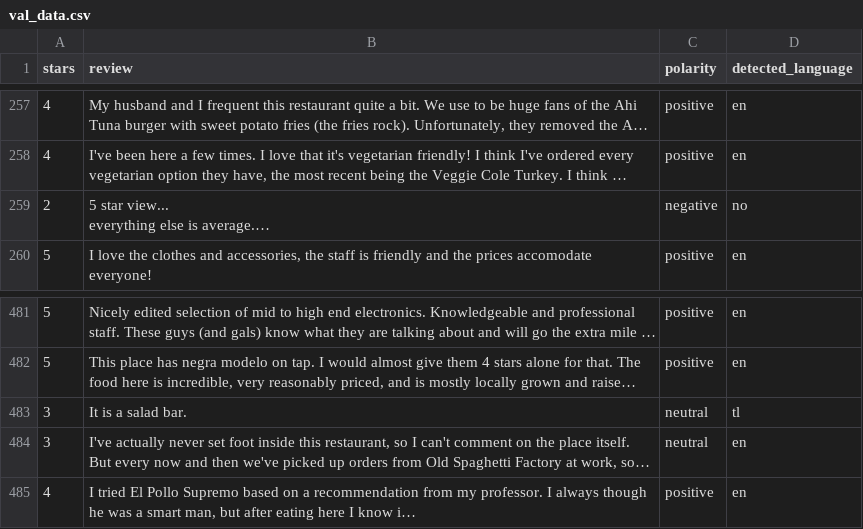
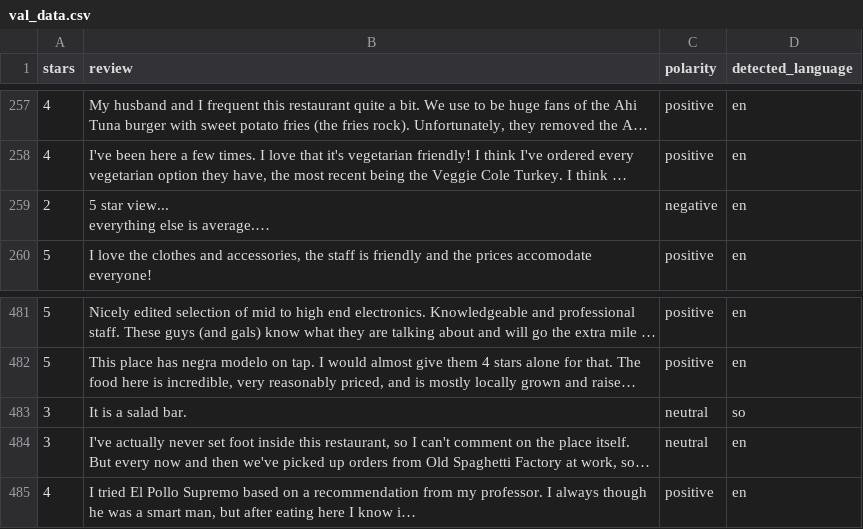
Before and after one commit to sgbyteninja/sentiment_analysis_customer_reviews, a CSV file: val_data.csv, drawn as a sheet; only a part is shown, gaps mark what is left out; long unchanged cells end in …; the diff names each change by its address in the sheet, - before the commit and + after, or states it on an @@ line.

```diff
--- a/val_data.csv
+++ b/val_data.csv
-D259 (detected_language): no
+D259 (detected_language): en
-D483 (detected_language): tl
+D483 (detected_language): so
```
Also changed, not shown: test_data.csv, 3 other files.
